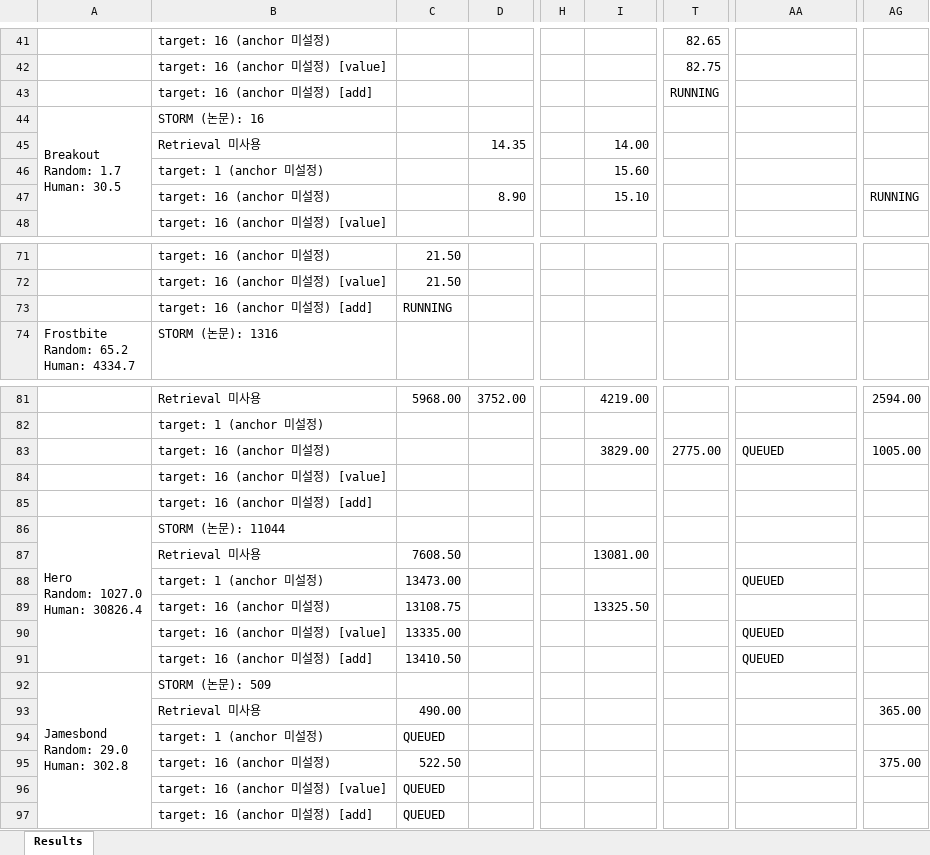
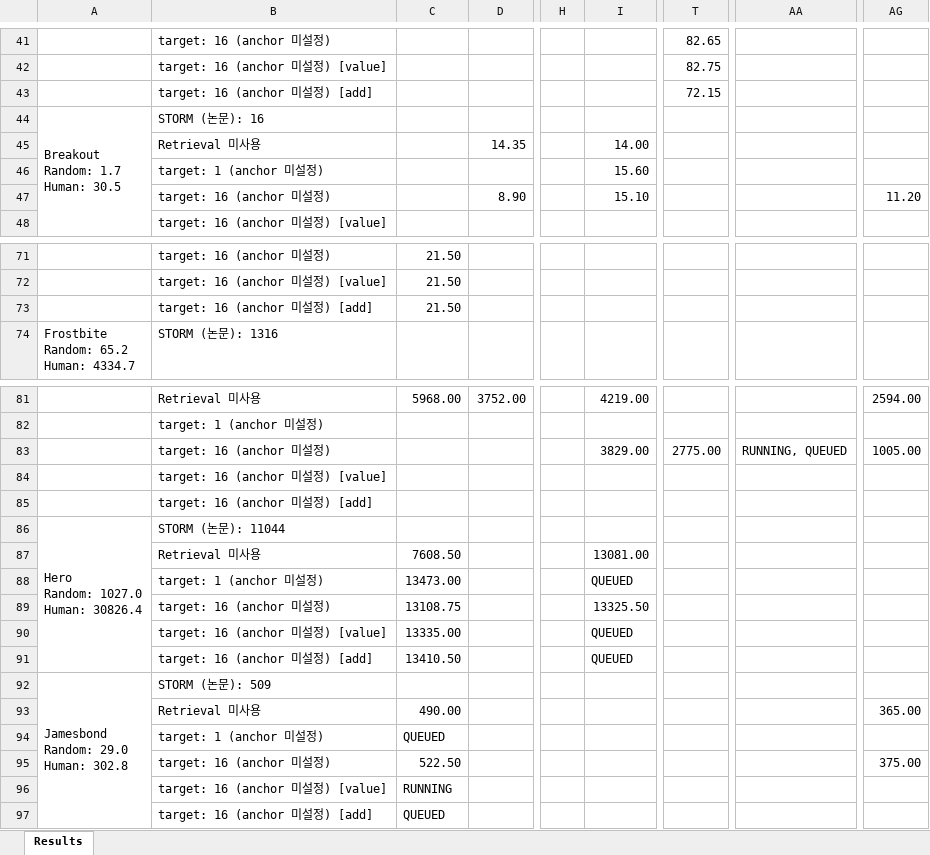
Before and after one commit to wrrte/STORM-1, an Excel workbook: results/converted_results.xlsx, sheet Results, drawn as a sheet; only a part is shown, gaps mark what is left out; values as stored, in another font and other column widths than the file's, no cell formats; the diff covers the shown part only; the diff names each change by its address in the sheet, - before the commit and + after, or states it on an @@ line.

```diff
--- a/results/converted_results.xlsx (sheet Results)
+++ b/results/converted_results.xlsx (sheet Results)
-T43: RUNNING
+T43: 72.15
-AG47: RUNNING
+AG47: 11.20
-C73: RUNNING
+C73: 21.50
-AA83: QUEUED
+AA83: RUNNING, QUEUED
-I88: (empty)
+I88: QUEUED
-AA88: QUEUED
+AA88: (empty)
-I90:I91: (empty)
+I90:I91: QUEUED
-AA90:AA91: QUEUED
+AA90:AA91: (empty)
-C96: QUEUED
+C96: RUNNING
```
Also changed, not shown: 2 added rows, 1 removed row and 23 edited cells elsewhere in this sheet, cell formats, 3 other files.
